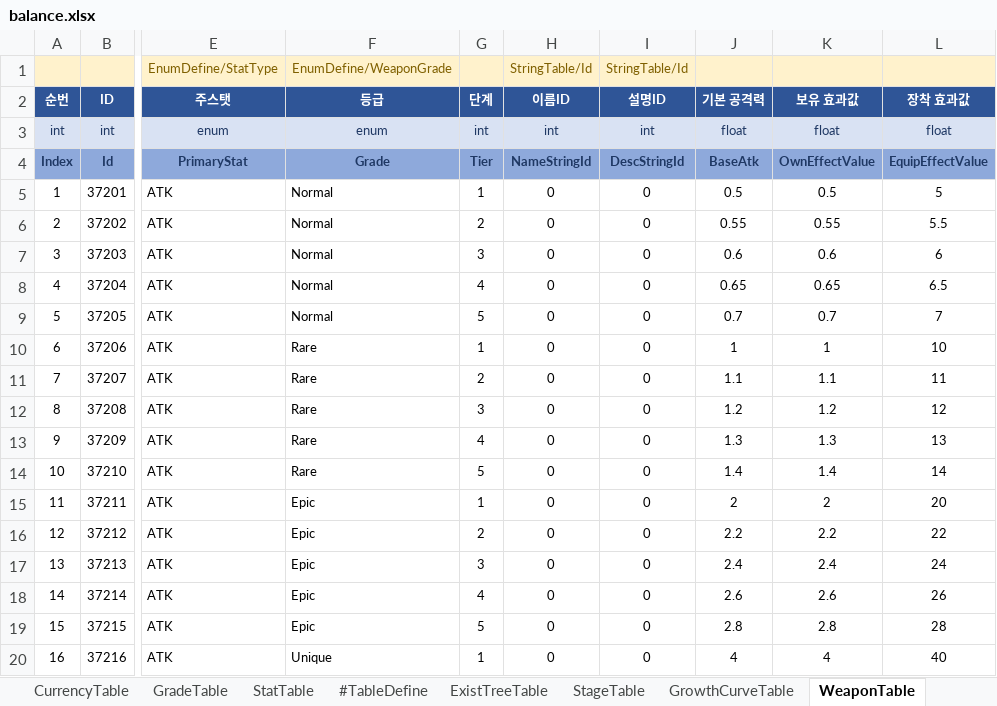
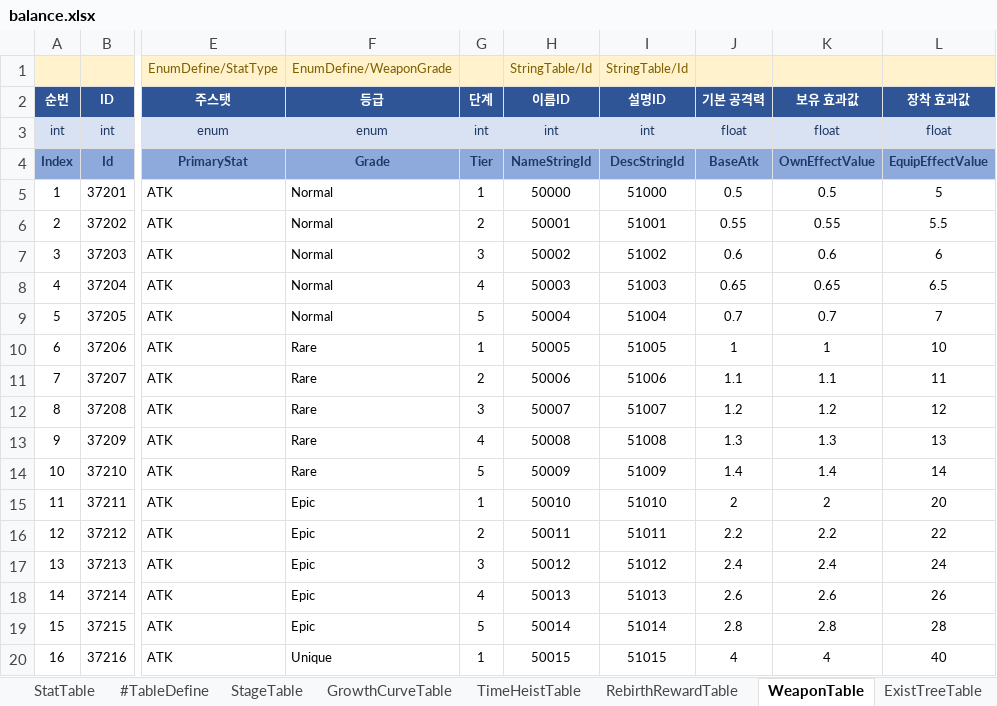
Before and after one commit to MasKids/idle_rpg, an Excel workbook: balance/balance.xlsx, sheet WeaponTable, drawn as a sheet; only a part is shown, gaps mark what is left out; values as stored, in another font and other column widths than the file's, no borders; the diff covers the shown part only; the diff names each change by its address in the sheet, - before the commit and + after, or states it on an @@ line.

```diff
--- a/balance/balance.xlsx (sheet WeaponTable)
+++ b/balance/balance.xlsx (sheet WeaponTable)
@@ sheet tab order changed: StatTable | #TableDefine | StageTable | GrowthCurveTable | TimeHeistTable | RebirthRewardTable | WeaponTable | ExistTreeTable @@
-H5 (이름ID): 0
+H5 (이름ID): 50000
-I5 (설명ID): 0
+I5 (설명ID): 51000
-H6 (이름ID): 0
+H6 (이름ID): 50001
-I6 (설명ID): 0
+I6 (설명ID): 51001
-H7 (이름ID): 0
+H7 (이름ID): 50002
-I7 (설명ID): 0
+I7 (설명ID): 51002
-H8 (이름ID): 0
+H8 (이름ID): 50003
-I8 (설명ID): 0
+I8 (설명ID): 51003
-H9 (이름ID): 0
+H9 (이름ID): 50004
-I9 (설명ID): 0
+I9 (설명ID): 51004
-H10 (이름ID): 0
+H10 (이름ID): 50005
-I10 (설명ID): 0
+I10 (설명ID): 51005
-H11 (이름ID): 0
+H11 (이름ID): 50006
-I11 (설명ID): 0
+I11 (설명ID): 51006
-H12 (이름ID): 0
+H12 (이름ID): 50007
-I12 (설명ID): 0
+I12 (설명ID): 51007
-H13 (이름ID): 0
+H13 (이름ID): 50008
-I13 (설명ID): 0
+I13 (설명ID): 51008
-H14 (이름ID): 0
+H14 (이름ID): 50009
-I14 (설명ID): 0
+I14 (설명ID): 51009
-H15 (이름ID): 0
+H15 (이름ID): 50010
-I15 (설명ID): 0
+I15 (설명ID): 51010
-H16 (이름ID): 0
+H16 (이름ID): 50011
-I16 (설명ID): 0
+I16 (설명ID): 51011
-H17 (이름ID): 0
+H17 (이름ID): 50012
-I17 (설명ID): 0
+I17 (설명ID): 51012
-H18 (이름ID): 0
+H18 (이름ID): 50013
-I18 (설명ID): 0
+I18 (설명ID): 51013
-H19 (이름ID): 0
+H19 (이름ID): 50014
-I19 (설명ID): 0
+I19 (설명ID): 51014
-H20 (이름ID): 0
+H20 (이름ID): 50015
-I20 (설명ID): 0
+I20 (설명ID): 51015
```
Also changed, not shown: 118 edited cells elsewhere in this sheet, sheet StringTable, sheet ExistTreeTable, sheet #TableDefine, sheet RelicTable, 4 other files.
